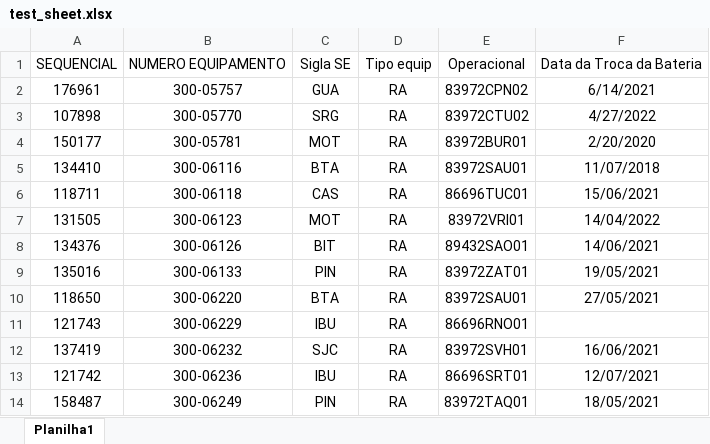
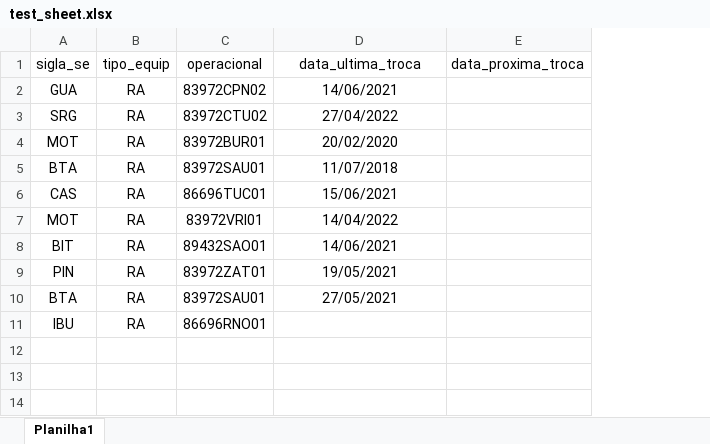
Before and after one commit to rdias66/trocasBateriasRA_GA_v1, an Excel workbook: data/test_sheet.xlsx, sheet Planilha1, drawn as a sheet; values as stored, in another font and other column widths than the file's, no borders; removed rows and columns are numbered as before the commit, all else as after; the diff names each change by its address in the sheet, - before the commit and + after, or states it on an @@ line.

Commit message:
final version working, no email sender

```diff
--- a/data/test_sheet.xlsx (sheet Planilha1)
+++ b/data/test_sheet.xlsx (sheet Planilha1)
-column A, rows 2-11: 176961 | 107898 | 150177 | 134410 | 118711 | 131505 | 134376 | 135016 | 118650 | 121743
-column B, rows 2-11: 300-05757 | 300-05770 | 300-05781 | 300-06116 | 300-06118 | 300-06123 | 300-06126 | 300-06133 | 300-06220 | 300-06229
+column E, empty
-row 1: SEQUENCIAL | NUMERO EQUIPAMENTO | Sigla SE | Tipo equip | Operacional | Data da Troca da Bateria
+row 1: sigla_se | tipo_equip | operacional | data_ultima_troca | data_proxima_troca
-D2: 6/14/2021
+D2: 14/06/2021
-D3: 4/27/2022
+D3: 27/04/2022
-D4: 2/20/2020
+D4: 20/02/2020
-row 12: 137419 | 300-06232 | SJC | RA | 83972SVH01 | 16/06/2021
-row 13: 121742 | 300-06236 | IBU | RA | 86696SRT01 | 12/07/2021
-row 14: 158487 | 300-06249 | PIN | RA | 83972TAQ01 | 18/05/2021
```
